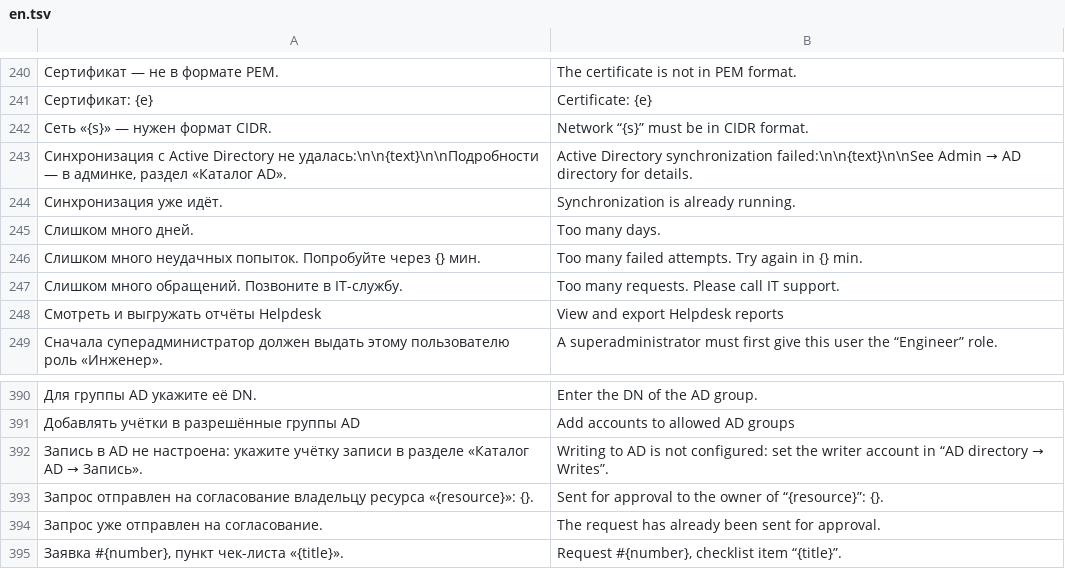
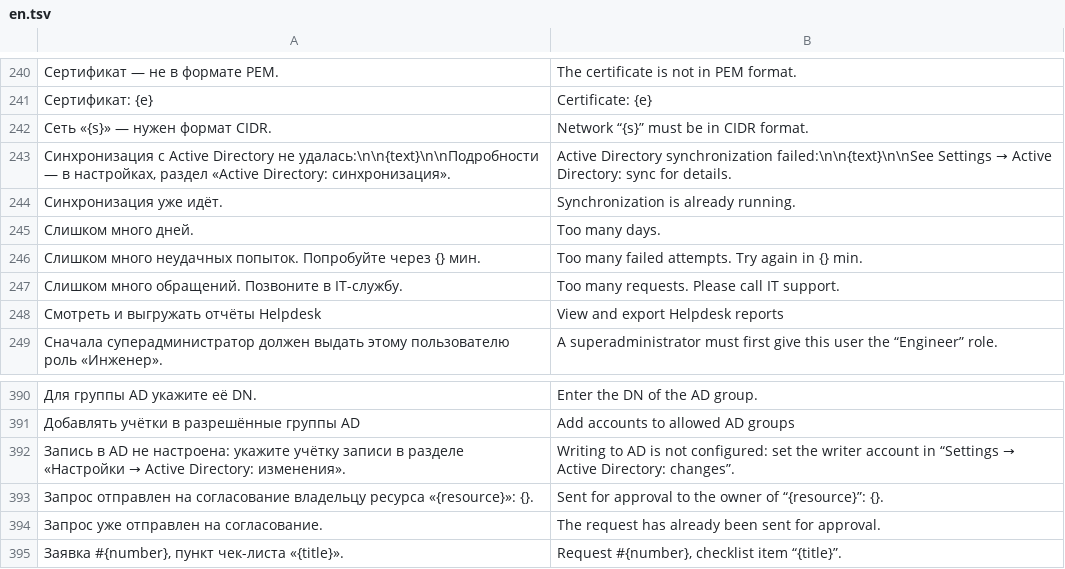
Before and after one commit to Starevg02/pult, a TSV file: crates/pult-core/src/l10n/en.tsv, drawn as a sheet; only a part is shown, gaps mark what is left out; the diff names each change by its address in the sheet, - before the commit and + after, or states it on an @@ line.

Commit message:
Pult 0.2.1
Usability and fixes after the pilot:

- menu split into groups, consistent section names in the UI and docs
- assistant: requests are no longer cut off after 60 s, chat-style page
  with timer and stop, conversation kept across sections
- tickets: follow-up ticket navigation, canceled-ticket hint, "create
  another", form answers with labels, "resume", confirmations for bulk
  resolve and merge, close code checked before resolving all incidents
- messages keep unsent drafts, notifications are marked read on open,
  KB "nothing found", local report dates, SMTP password removal,
  confirmations for admin actions
- missing English and Chinese strings

```diff
--- a/crates/pult-core/src/l10n/en.tsv
+++ b/crates/pult-core/src/l10n/en.tsv
-A243: …— в админке, раздел «Каталог AD».
+A243: …— в настройках, раздел «Active Directory: синхронизация».
@@ B243: …synchronization failed:\n\n{text}\n\nSee Admin → AD directory for details. → …synchronization failed:\n\n{text}\n\nSee Settings → Active Directory: sync for details. @@
@@ A392: …в разделе «Каталог AD → Запись». → …в разделе «Настройки → Active Directory: изменения». @@
@@ B392: …account in “AD directory → Writes”. → …account in “Settings → Active Directory: changes”. @@
```
Also changed, not shown: crates/pult-core/src/l10n/zh.tsv, 38 other files.
